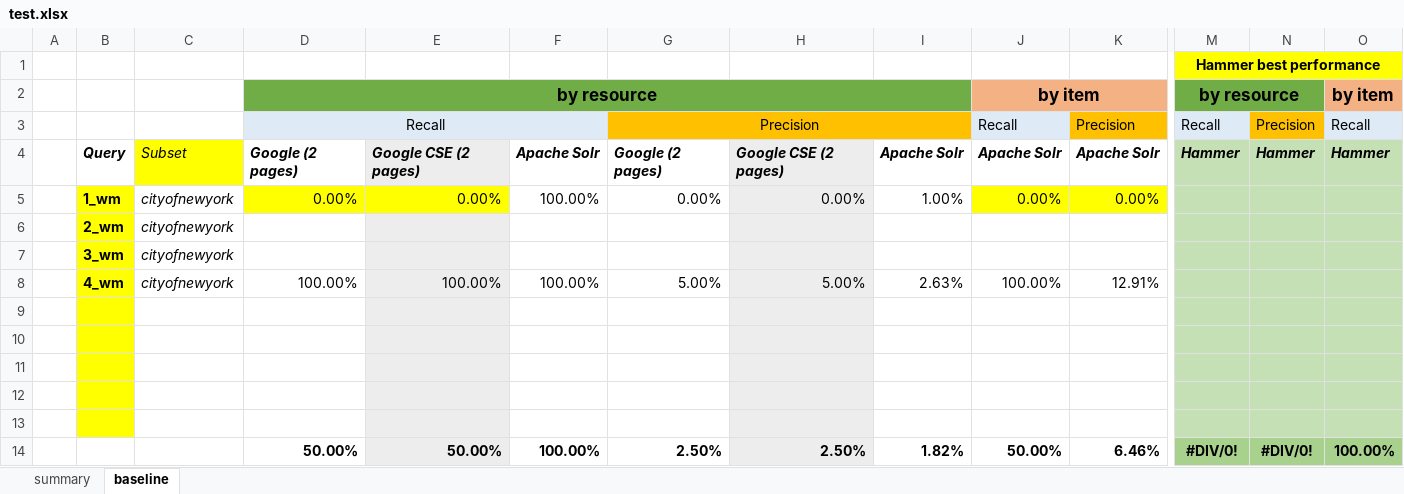
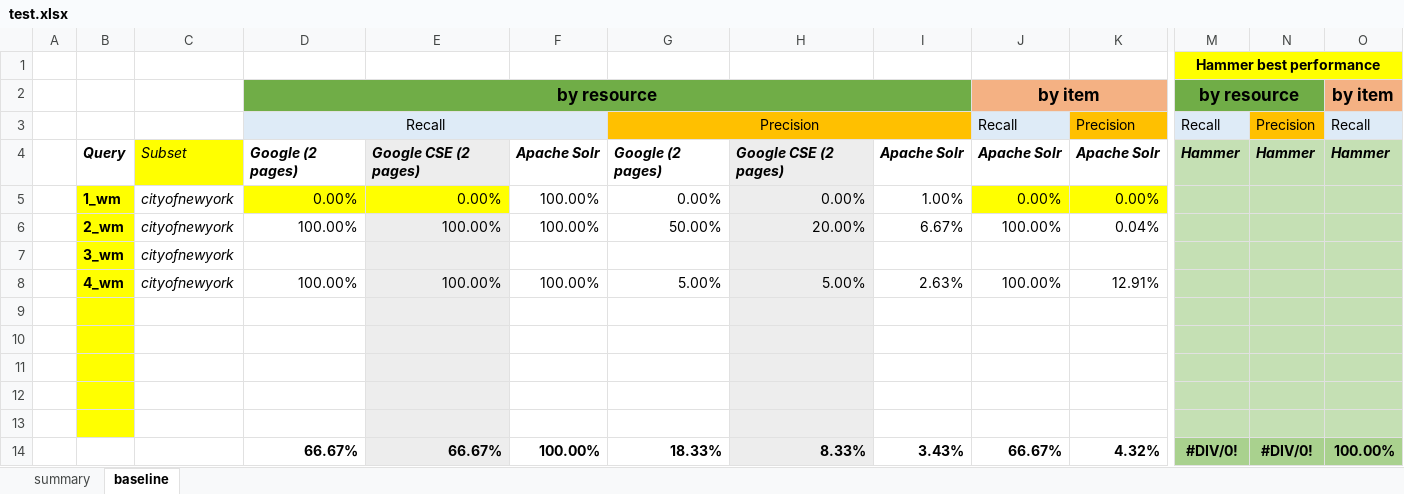
Before and after one commit to HammerProject/HammerDataProject, an Excel workbook: hammer-colombo/wordnet-examples-set/test.xlsx, sheet baseline, drawn as a sheet; only a part is shown, gaps mark what is left out; values as stored, in another font and other column widths than the file's, no borders; removed rows and columns are numbered as before the commit, all else as after; rows hold the shown columns only; the diff names each change by its address in the sheet, - before the commit and + after, or states it on an @@ line.

```diff
--- a/hammer-colombo/wordnet-examples-set/test.xlsx (sheet baseline)
+++ b/hammer-colombo/wordnet-examples-set/test.xlsx (sheet baseline)
-row 6:  | 2_wm | cityofnewyork
+row 6:  | 2_wm | cityofnewyork | 100.00% | 100.00% | 100.00% | 50.00% | 20.00% | 6.67% | 100.00% | 0.04%
-row 14:  |  |  | 50.00% | 50.00% | 100.00% | 2.50% | 2.50% | 1.82% | 50.00% | 6.46% | #DIV/0! | #DIV/0! | 100.00%
+row 14:  |  |  | 66.67% | 66.67% | 100.00% | 18.33% | 8.33% | 3.43% | 66.67% | 4.32% | #DIV/0! | #DIV/0! | 100.00%
```
Also changed, not shown: sheet summary, hammer-colombo/wordnet-examples-set/2_result.xlsx.
